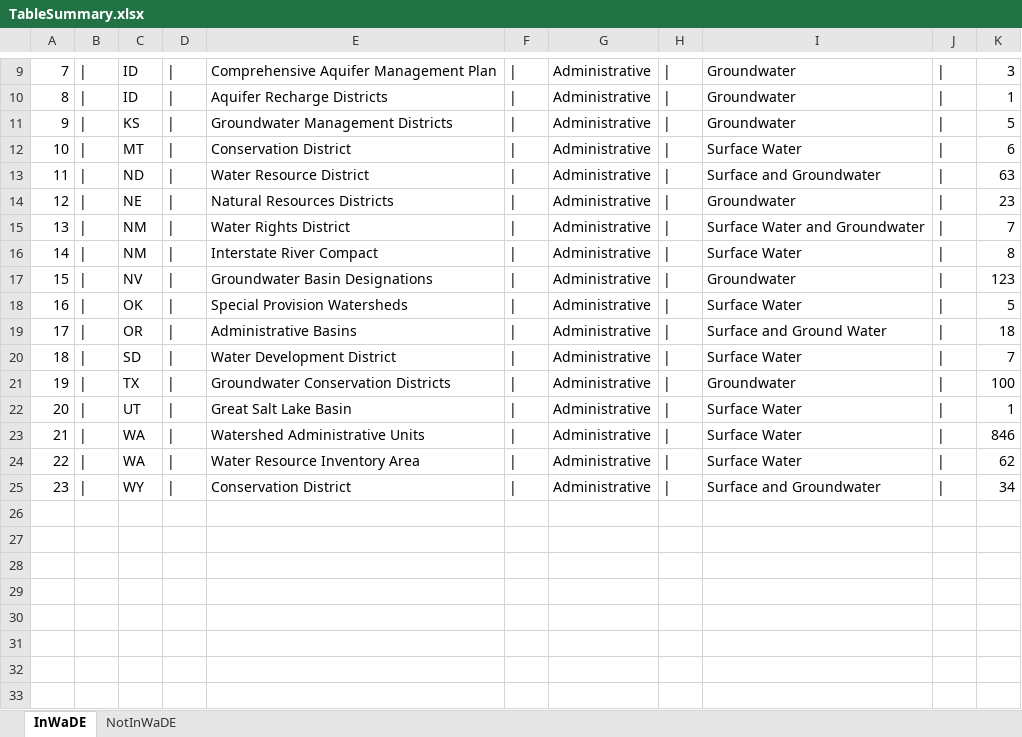
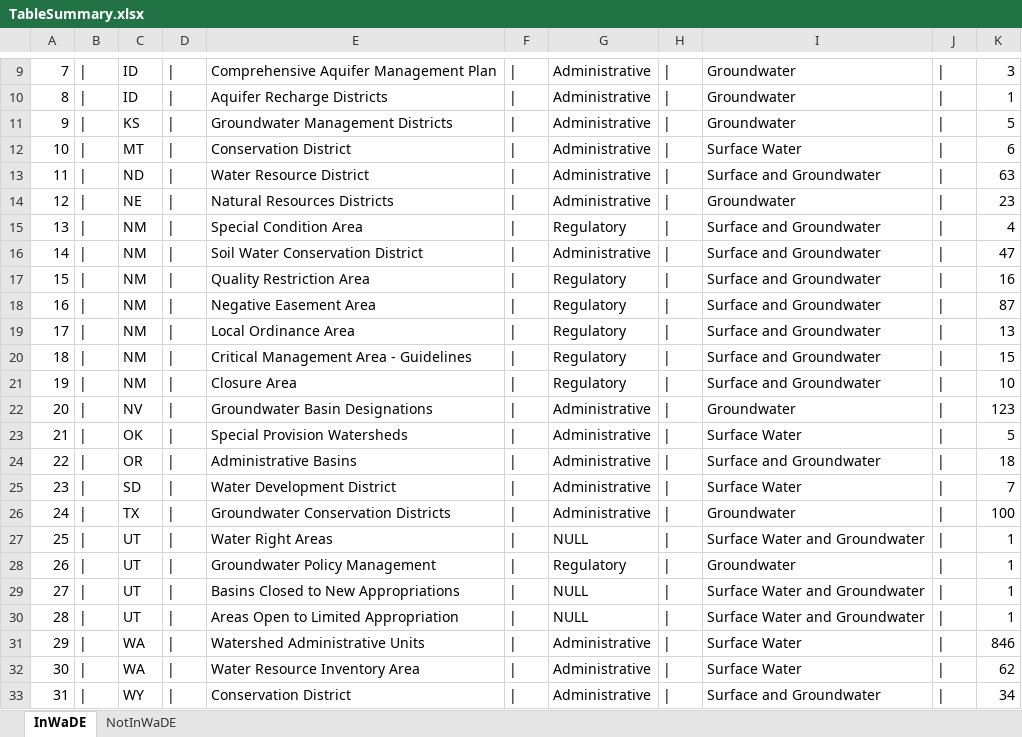
Before and after one commit to WSWCWaterDataExchange/WaDE-Side-Projects, an Excel workbook: RegulatoryOverlays/TableSummary.xlsx, sheet InWaDE, drawn as a sheet; only a part is shown, gaps mark what is left out; values as stored, in another font and other column widths than the file's, no borders; addresses are those after the commit; the diff names each change by its address in the sheet, - before the commit and + after, or states it on an @@ line.

Commit message:
RegulatoryOverlay update

```diff
--- a/RegulatoryOverlays/TableSummary.xlsx (sheet InWaDE)
+++ b/RegulatoryOverlays/TableSummary.xlsx (sheet InWaDE)
+row 15: 13 | | | NM | | | Special Condition Area | | | Regulatory | | | Surface and Groundwater | | | 4
@@ column A renumbered from row 16 down @@
-E16: Water Rights District
+E16: Soil Water Conservation District
-I16: Surface Water and Groundwater
+I16: Surface and Groundwater
-K16: 7
+K16: 47
-E17: Interstate River Compact
+E17: Quality Restriction Area
-G17: Administrative
+G17: Regulatory
-I17: Surface Water
+I17: Surface and Groundwater
-K17: 8
+K17: 16
+row 18: 16 | | | NM | | | Negative Easement Area | | | Regulatory | | | Surface and Groundwater | | | 87
+row 19: 17 | | | NM | | | Local Ordinance Area | | | Regulatory | | | Surface and Groundwater | | | 13
+row 20: 18 | | | NM | | | Critical Management Area - Guidelines | | | Regulatory | | | Surface and Groundwater | | | 15
+row 21: 19 | | | NM | | | Closure Area | | | Regulatory | | | Surface and Groundwater | | | 10
-I24: Surface and Ground Water
+I24: Surface and Groundwater
-E27: Great Salt Lake Basin
+E27: Water Right Areas
-G27: Administrative
+G27: NULL
-I27: Surface Water
+I27: Surface Water and Groundwater
+row 28: 26 | | | UT | | | Groundwater Policy Management | | | Regulatory | | | Groundwater | | | 1
+row 29: 27 | | | UT | | | Basins Closed to New Appropriations | | | NULL | | | Surface Water and Groundwater | | | 1
+row 30: 28 | | | UT | | | Areas Open to Limited Appropriation | | | NULL | | | Surface Water and Groundwater | | | 1
```
Also changed, not shown: sheet NotInWaDE, 2 other files.
